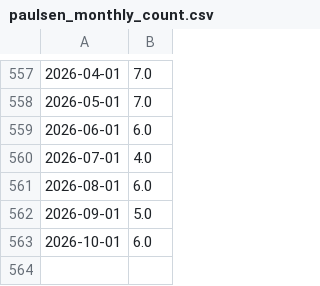
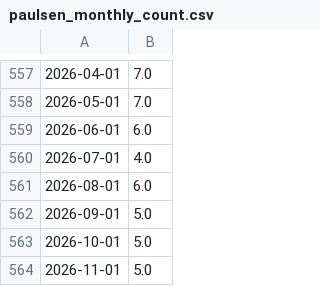
Before and after one commit to clementtan1990/TradingInsights, a CSV file: docs/data/paulsen_monthly_count.csv, drawn as a sheet; only a part is shown, gaps mark what is left out.

```diff
--- a/docs/data/paulsen_monthly_count.csv
+++ b/docs/data/paulsen_monthly_count.csv
@@ -562,2 +562,3 @@
 2026-09-01,5.0
-2026-10-01,6.0
+2026-10-01,5.0
+2026-11-01,5.0
```
Also changed, not shown: docs/data/paulsen_component_flags.csv, docs/data/paulsen_fci_indicator.csv, 10 other files.
